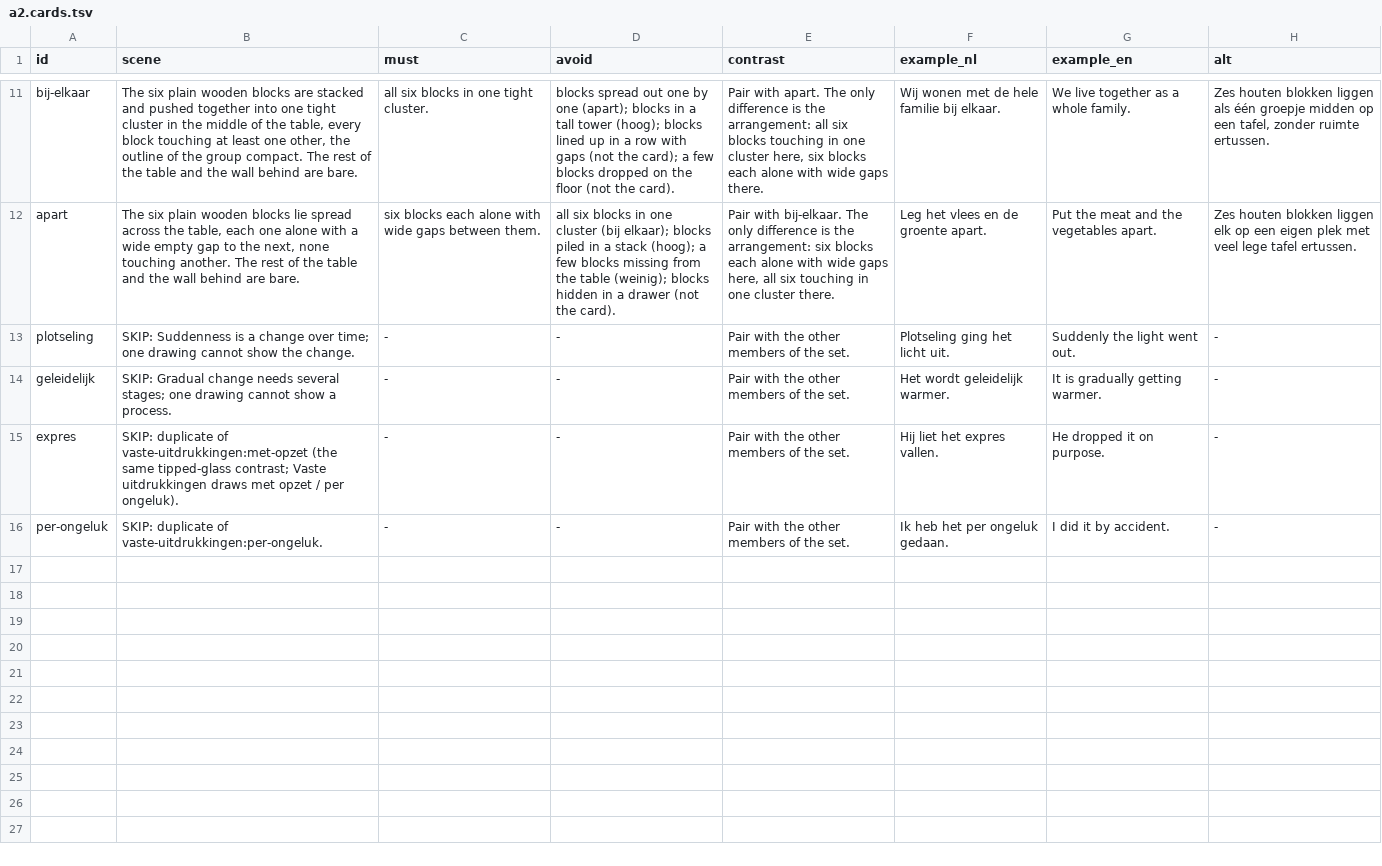
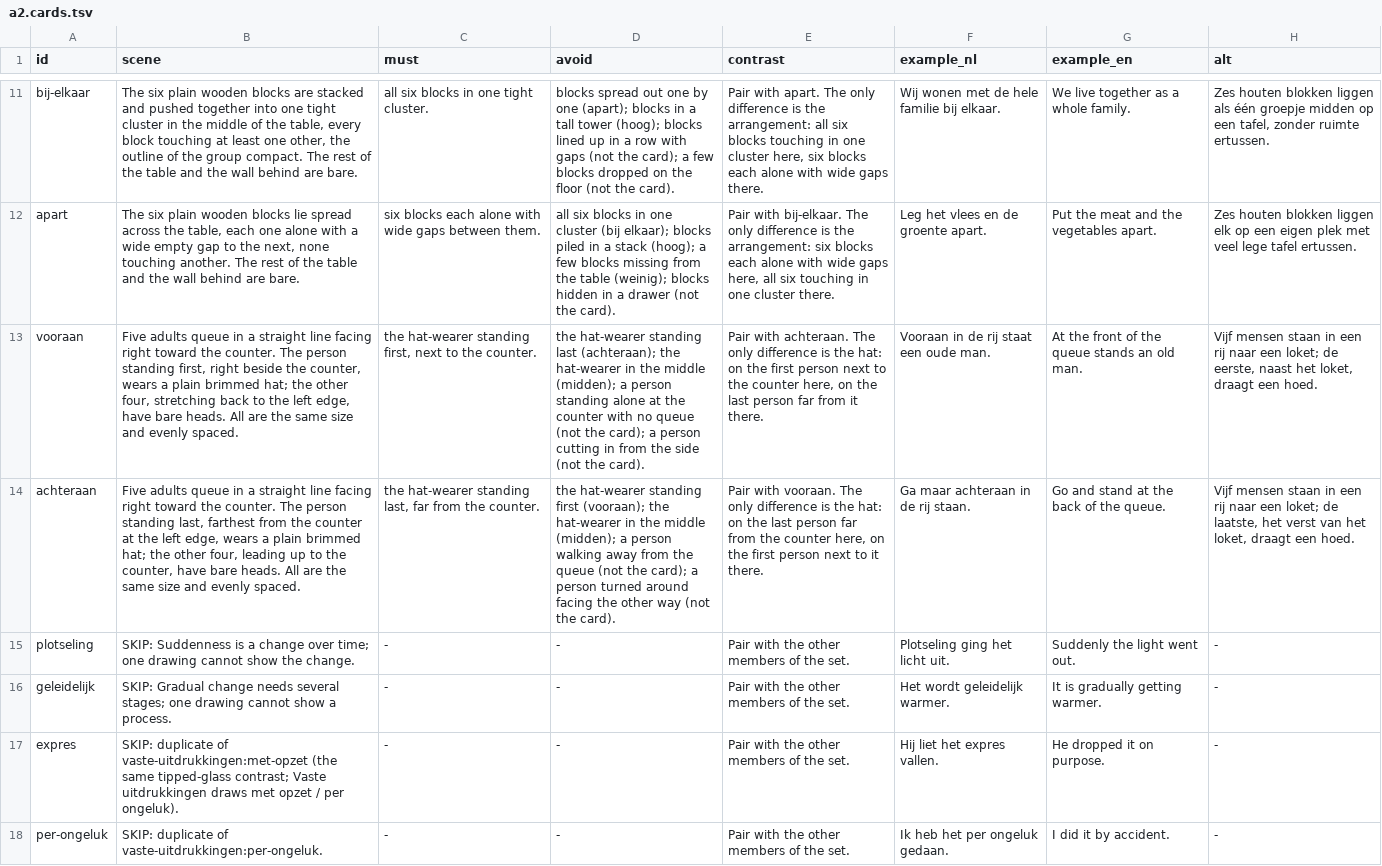
Before and after one commit to bigtoetechnologies/oefenpad, a TSV file: tools/_bw_tmp/scenes/a2.cards.tsv, drawn as a sheet; only a part is shown, gaps mark what is left out; the diff covers the shown part only; the diff names each change by its address in the sheet, - before the commit and + after, or states it on an @@ line.

```diff
--- a/tools/_bw_tmp/scenes/a2.cards.tsv
+++ b/tools/_bw_tmp/scenes/a2.cards.tsv
+row 13: vooraan | Five adults queue in a straight line facing right toward the counter. The person standing first, right beside the counter, wears a plain brimmed hat; the other four, stretching back to the left edge, have bare heads. All are the same size and evenly spaced. | the hat-wearer standing first, next to the counter. | the hat-wearer standing last (achteraan); the hat-wearer in the middle (midden); a person standing alone at the counter with no queue (not the card); a person cutting in from the side (not the card). | Pair with achteraan. The only difference is the hat: on the first person next to the counter here, on the last person far from it there. | Vooraan in de rij staat een oude man. | At the front of the queue stands an old man. | Vijf mensen staan in een rij naar een loket; de eerste, naast het loket, draagt een hoed.
+row 14: achteraan | Five adults queue in a straight line facing right toward the counter. The person standing last, farthest from the counter at the left edge, wears a plain brimmed hat; the other four, leading up to the counter, have bare heads. All are the same size and evenly spaced. | the hat-wearer standing last, far from the counter. | the hat-wearer standing first (vooraan); the hat-wearer in the middle (midden); a person walking away from the queue (not the card); a person turned around facing the other way (not the card). | Pair with vooraan. The only difference is the hat: on the last person far from the counter here, on the first person next to it there. | Ga maar achteraan in de rij staan. | Go and stand at the back of the queue. | Vijf mensen staan in een rij naar een loket; de laatste, het verst van het loket, draagt een hoed.
```
Also changed, not shown: 4 added rows elsewhere in this file, tools/_bw_tmp/scenes/a0.cards.tsv, tools/_bw_tmp/scenes/a0.clusters.tsv, 11 other files.
